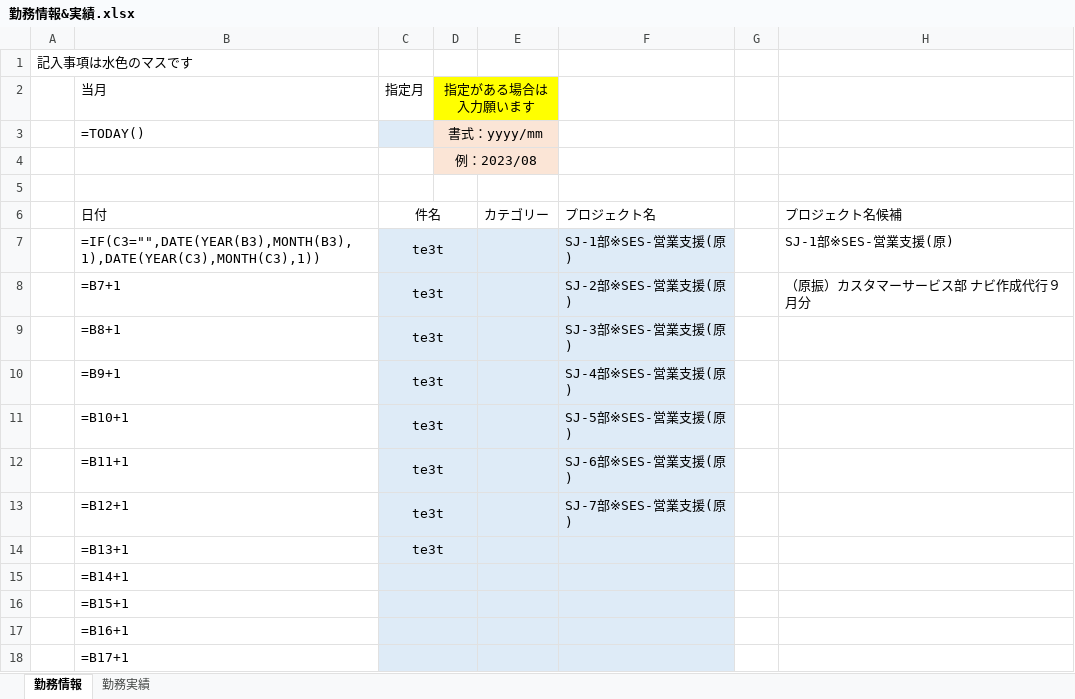
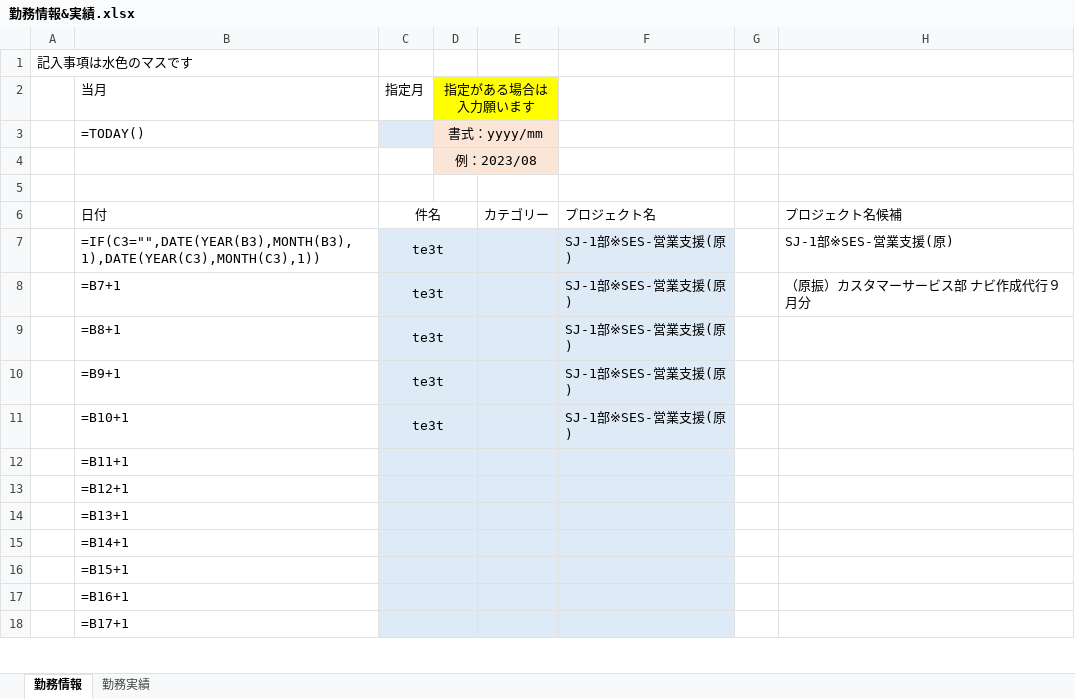
Before and after one commit to ou-tenda/TKAutomation, an Excel workbook: 事前設定/勤務情報&実績.xlsx, sheet 勤務情報, drawn as a sheet; only a part is shown; values as stored, in another font and other column widths than the file's, no borders; formulas without a stored value are shown as written; conditional formats not drawn; the diff names each change by its address in the sheet, - before the commit and + after, or states it on an @@ line.

```diff
--- a/事前設定/勤務情報&実績.xlsx (sheet 勤務情報)
+++ b/事前設定/勤務情報&実績.xlsx (sheet 勤務情報)
-F8: SJ-2部※SES-営業支援(原)
+F8: SJ-1部※SES-営業支援(原)
-F9: SJ-3部※SES-営業支援(原)
+F9: SJ-1部※SES-営業支援(原)
-F10: SJ-4部※SES-営業支援(原)
+F10: SJ-1部※SES-営業支援(原)
-F11: SJ-5部※SES-営業支援(原)
+F11: SJ-1部※SES-営業支援(原)
-C12:C14: te3t
+C12:C14: (empty)
-F12: SJ-6部※SES-営業支援(原)
+F12: (empty)
-F13: SJ-7部※SES-営業支援(原)
+F13: (empty)
```
Also changed, not shown: 2 other files.
